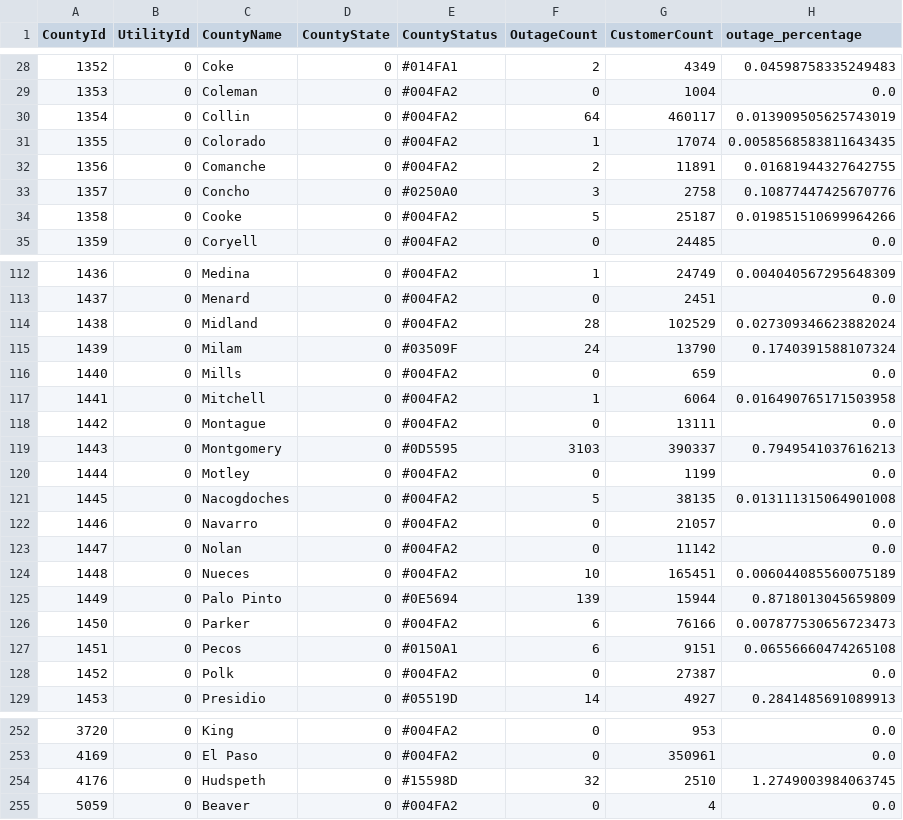
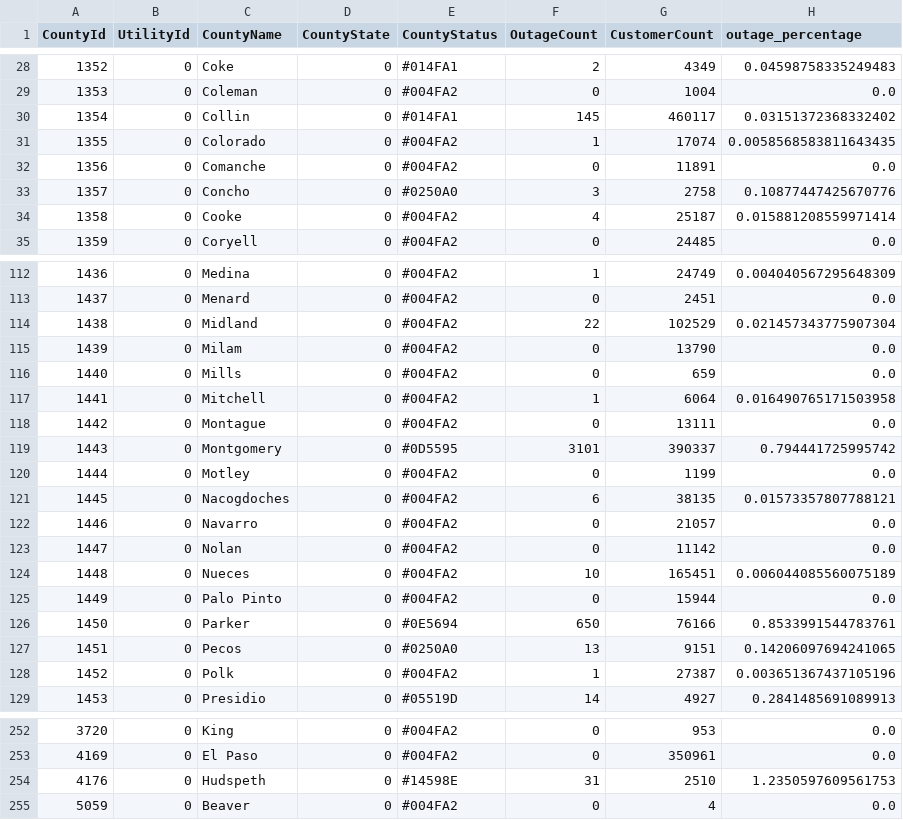
Before and after one commit to DallasMorningNews/20250304_severe-weather, a CSV file: data/latest.csv, drawn as a sheet; only a part is shown, gaps mark what is left out; the diff covers the shown part only.

```diff
--- a/data/latest.csv
+++ b/data/latest.csv
@@ -29,7 +29,7 @@ CountyId,UtilityId,CountyName,CountyState,CountyStatus,OutageCount,CustomerCount
 1353,0,Coleman,0,#004FA2,0,1004,0.0
-1354,0,Collin,0,#004FA2,64,460117,0.013909505625743019
+1354,0,Collin,0,#014FA1,145,460117,0.03151372368332402
 1355,0,Colorado,0,#004FA2,1,17074,0.0058568583811643435
-1356,0,Comanche,0,#004FA2,2,11891,0.01681944327642755
+1356,0,Comanche,0,#004FA2,0,11891,0.0
 1357,0,Concho,0,#0250A0,3,2758,0.10877447425670776
-1358,0,Cooke,0,#004FA2,5,25187,0.019851510699964266
+1358,0,Cooke,0,#004FA2,4,25187,0.015881208559971414
 1359,0,Coryell,0,#004FA2,0,24485,0.0
@@ -113,4 +113,4 @@ CountyId,UtilityId,CountyName,CountyState,CountyStatus,OutageCount,CustomerCount
 1437,0,Menard,0,#004FA2,0,2451,0.0
-1438,0,Midland,0,#004FA2,28,102529,0.027309346623882024
-1439,0,Milam,0,#03509F,24,13790,0.1740391588107324
+1438,0,Midland,0,#004FA2,22,102529,0.021457343775907304
+1439,0,Milam,0,#004FA2,0,13790,0.0
 1440,0,Mills,0,#004FA2,0,659,0.0
@@ -118,5 +118,5 @@ CountyId,UtilityId,CountyName,CountyState,CountyStatus,OutageCount,CustomerCount
 1442,0,Montague,0,#004FA2,0,13111,0.0
-1443,0,Montgomery,0,#0D5595,3103,390337,0.7949541037616213
+1443,0,Montgomery,0,#0D5595,3101,390337,0.794441725995742
 1444,0,Motley,0,#004FA2,0,1199,0.0
-1445,0,Nacogdoches,0,#004FA2,5,38135,0.013111315064901008
+1445,0,Nacogdoches,0,#004FA2,6,38135,0.01573357807788121
 1446,0,Navarro,0,#004FA2,0,21057,0.0
@@ -124,6 +124,6 @@ CountyId,UtilityId,CountyName,CountyState,CountyStatus,OutageCount,CustomerCount
 1448,0,Nueces,0,#004FA2,10,165451,0.006044085560075189
-1449,0,Palo Pinto,0,#0E5694,139,15944,0.8718013045659809
-1450,0,Parker,0,#004FA2,6,76166,0.007877530656723473
-1451,0,Pecos,0,#0150A1,6,9151,0.06556660474265108
-1452,0,Polk,0,#004FA2,0,27387,0.0
+1449,0,Palo Pinto,0,#004FA2,0,15944,0.0
+1450,0,Parker,0,#0E5694,650,76166,0.8533991544783761
+1451,0,Pecos,0,#0250A0,13,9151,0.14206097694241065
+1452,0,Polk,0,#004FA2,1,27387,0.003651367437105196
 1453,0,Presidio,0,#05519D,14,4927,0.2841485691089913
@@ -253,3 +253,3 @@ CountyId,UtilityId,CountyName,CountyState,CountyStatus,OutageCount,CustomerCount
 4169,0,El Paso,0,#004FA2,0,350961,0.0
-4176,0,Hudspeth,0,#15598D,32,2510,1.2749003984063745
+4176,0,Hudspeth,0,#14598E,31,2510,1.2350597609561753
 5059,0,Beaver,0,#004FA2,0,4,0.0
```
Also changed, not shown: 55 edited cells elsewhere in this file.
